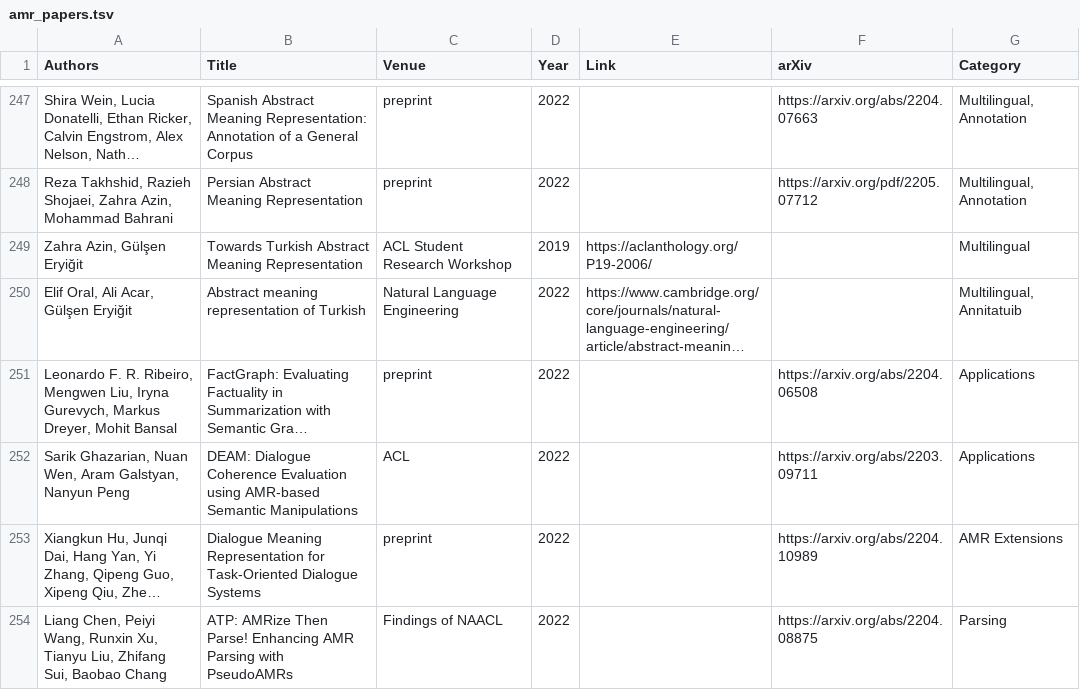
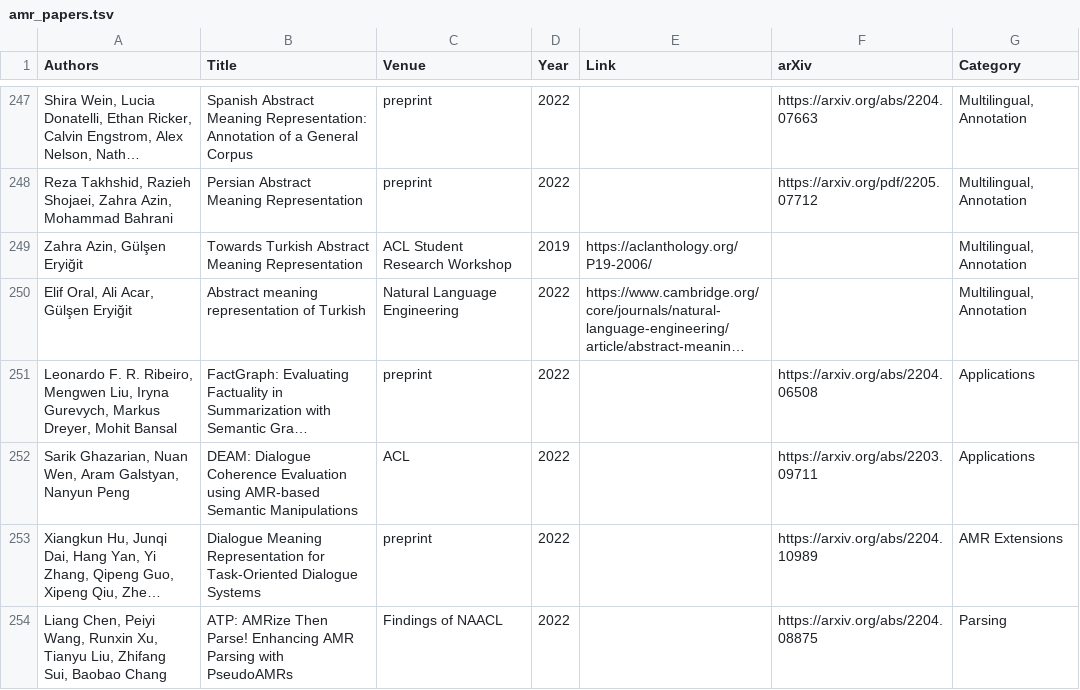
Before and after one commit to nert-nlp/AMR-Bibliography, a TSV file: data/amr_papers.tsv, drawn as a sheet; only a part is shown, gaps mark what is left out; long unchanged cells end in …; the diff names each change by its address in the sheet, - before the commit and + after, or states it on an @@ line.

Commit message:
tags for Turkish AMR

```diff
--- a/data/amr_papers.tsv
+++ b/data/amr_papers.tsv
-G249 (Category): Multilingual
+G249 (Category): Multilingual, Annotation
-G250 (Category): Multilingual, Annitatuib
+G250 (Category): Multilingual, Annotation
```
